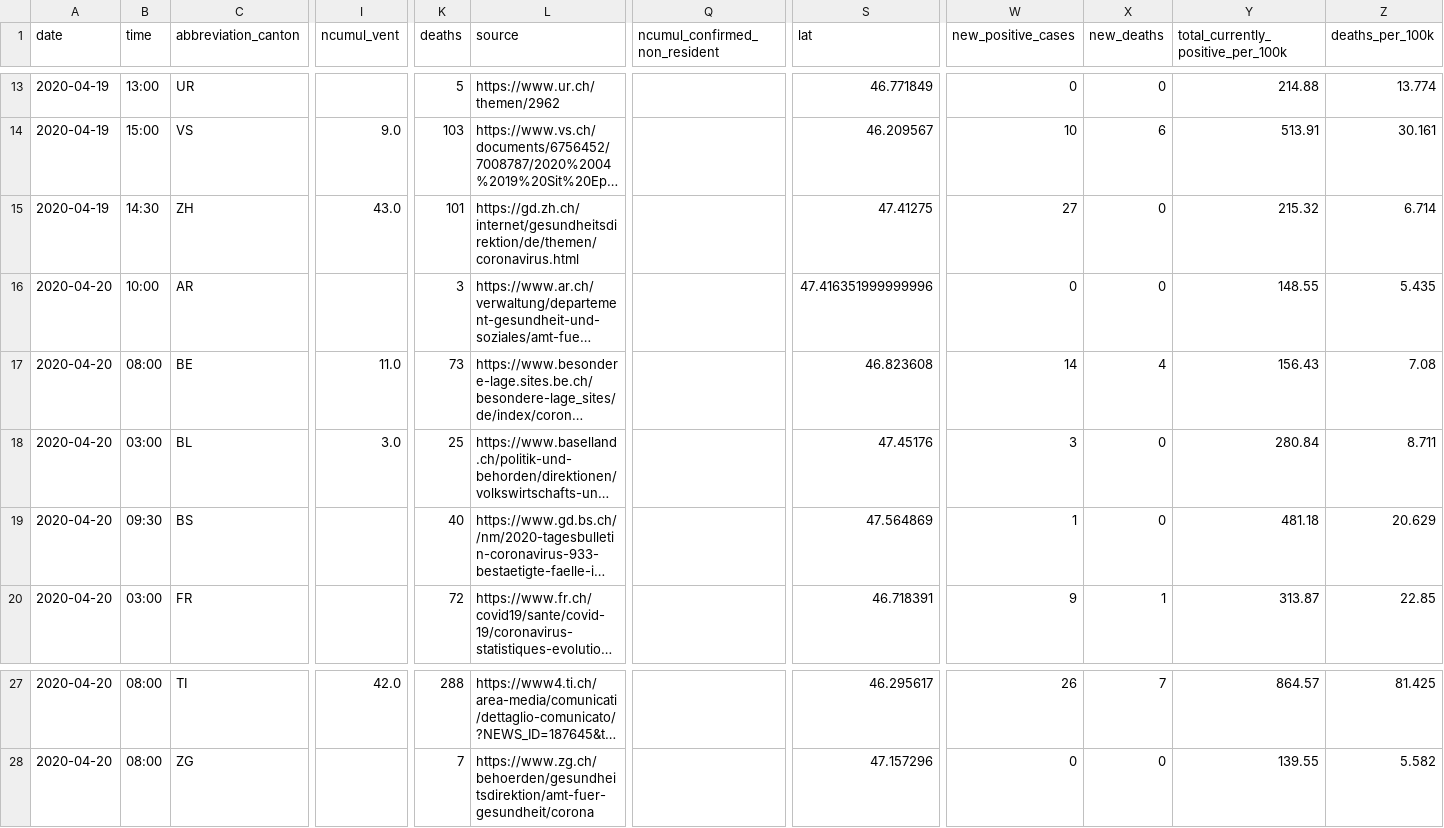
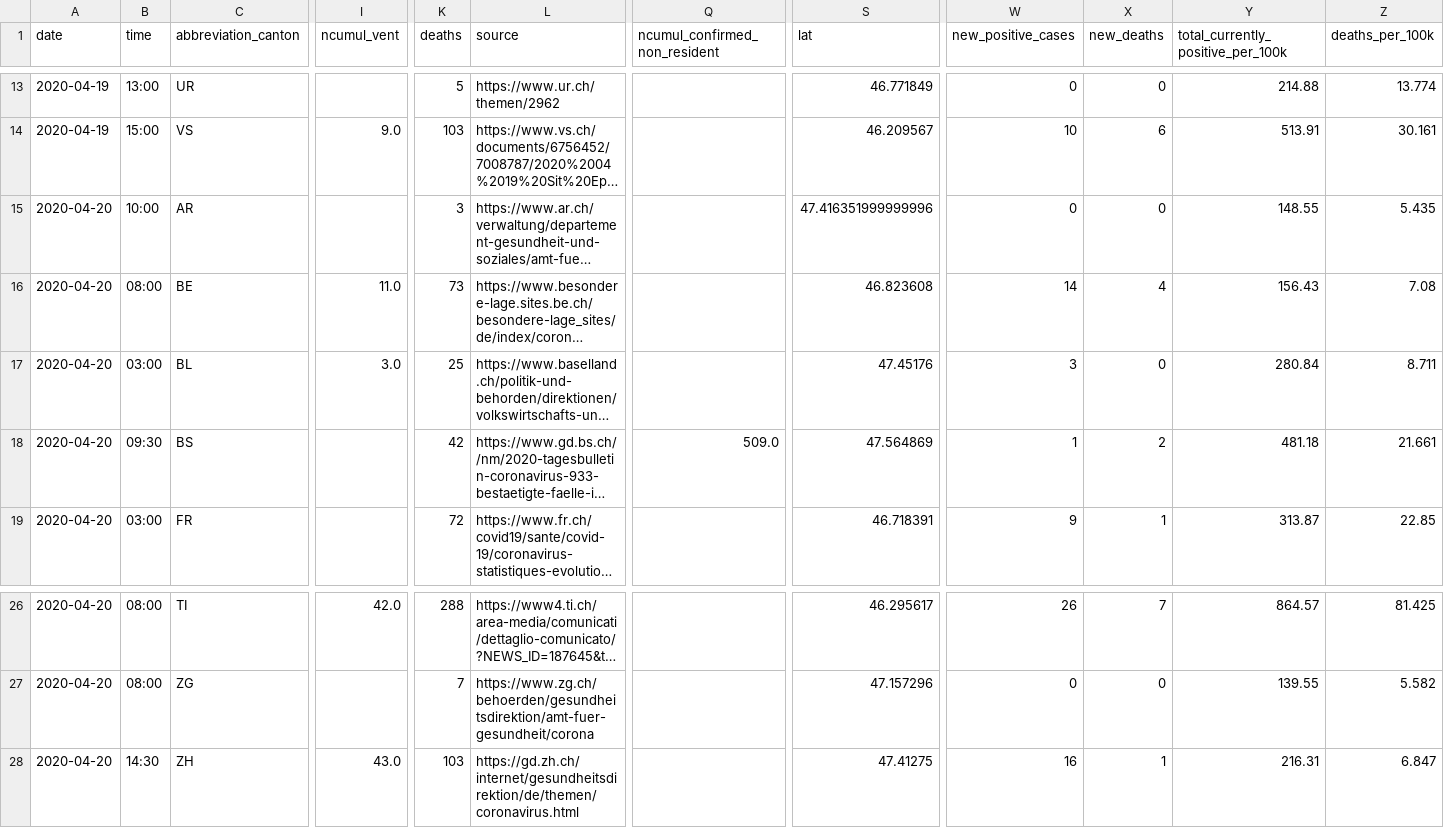
Before and after one commit to tgdbepe4/codvid_19_excel, a CSV file: python-scripts/output_openzh/dd-covid19-openzh-cantons-latest-by-time.csv, drawn as a sheet; only a part is shown, gaps mark what is left out; long unchanged cells end in …; removed rows and columns are numbered as before the commit, all else as after; rows hold the shown columns only; the diff names each change by its address in the sheet, - before the commit and + after, or states it on an @@ line.

```diff
--- a/python-scripts/output_openzh/dd-covid19-openzh-cantons-latest-by-time.csv
+++ b/python-scripts/output_openzh/dd-covid19-openzh-cantons-latest-by-time.csv
-row 15: 2020-04-19 | 14:30 | ZH | 43.0 | 101 | https://gd.zh.ch/internet/gesundheitsdirektion/de/themen/coronavirus.html |  | 47.41275 | 27 | 0 | 215.32 | 6.714
-K18 (deaths): 40
+K18 (deaths): 42
-Q18 (ncumul_confirmed_non_resident): (empty)
+Q18 (ncumul_confirmed_non_resident): 509.0
-X18 (new_deaths): 0
+X18 (new_deaths): 2
-Z18 (deaths_per_100k): 20.629
+Z18 (deaths_per_100k): 21.661
+row 28: 2020-04-20 | 14:30 | ZH | 43.0 | 103 | https://gd.zh.ch/internet/gesundheitsdirektion/de/themen/coronavirus.html |  | 47.41275 | 16 | 1 | 216.31 | 6.847
```
Also changed, not shown: python-scripts/output_canton_series/BS-canton-time-series.csv, python-scripts/output_canton_series/ZH-canton-time-series.csv, 30 other files.
